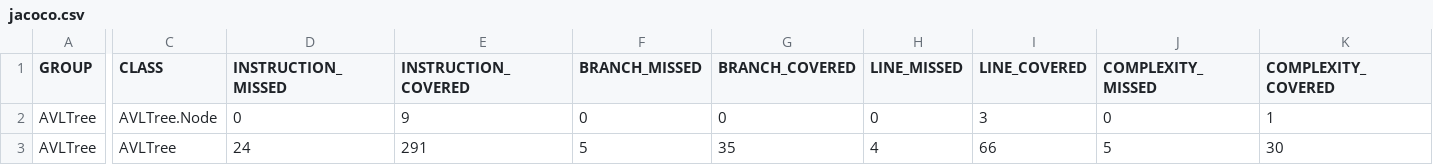
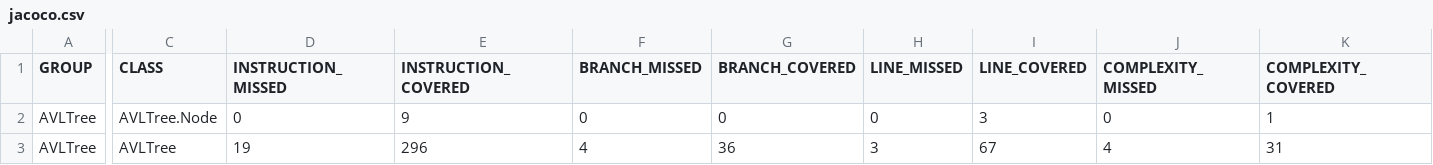
Before and after one commit to RajathP95/AVLTree, a CSV file: target/site/jacoco/jacoco.csv, drawn as a sheet; only a part is shown, gaps mark what is left out; the diff names each change by its address in the sheet, - before the commit and + after, or states it on an @@ line.

```diff
--- a/target/site/jacoco/jacoco.csv
+++ b/target/site/jacoco/jacoco.csv
-D3 (INSTRUCTION_MISSED): 24
+D3 (INSTRUCTION_MISSED): 19
-E3 (INSTRUCTION_COVERED): 291
+E3 (INSTRUCTION_COVERED): 296
-F3 (BRANCH_MISSED): 5
+F3 (BRANCH_MISSED): 4
-G3 (BRANCH_COVERED): 35
+G3 (BRANCH_COVERED): 36
-H3 (LINE_MISSED): 4
+H3 (LINE_MISSED): 3
-I3 (LINE_COVERED): 66
+I3 (LINE_COVERED): 67
-J3 (COMPLEXITY_MISSED): 5
+J3 (COMPLEXITY_MISSED): 4
-K3 (COMPLEXITY_COVERED): 30
+K3 (COMPLEXITY_COVERED): 31
```
Also changed, not shown: 14 other files.
